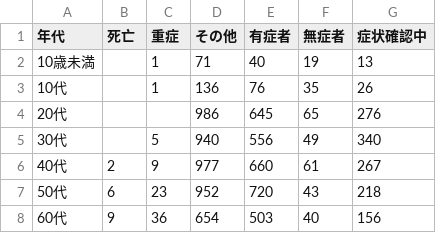
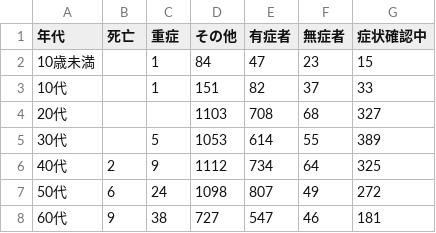
Before and after one commit to kaz-ogiwara/covid19, a CSV file: data/demography.csv, drawn as a sheet; only a part is shown; the diff covers the shown part only.

```diff
--- a/data/demography.csv
+++ b/data/demography.csv
@@ -1,8 +1,8 @@
 年代,死亡,重症,その他,有症者,無症者,症状確認中
-10歳未満,,1,71,40,19,13
-10代,,1,136,76,35,26
-20代,,,986,645,65,276
-30代,,5,940,556,49,340
-40代,2,9,977,660,61,267
-50代,6,23,952,720,43,218
-60代,9,36,654,503,40,156
+10歳未満,,1,84,47,23,15
+10代,,1,151,82,37,33
+20代,,,1103,708,68,327
+30代,,5,1053,614,55,389
+40代,2,9,1112,734,64,325
+50代,6,24,1098,807,49,272
+60代,9,38,727,547,46,181
```
Also changed, not shown: 18 edited cells elsewhere in this file, data/prefectures-2.csv, data/prefectures.csv, 2 other files.
